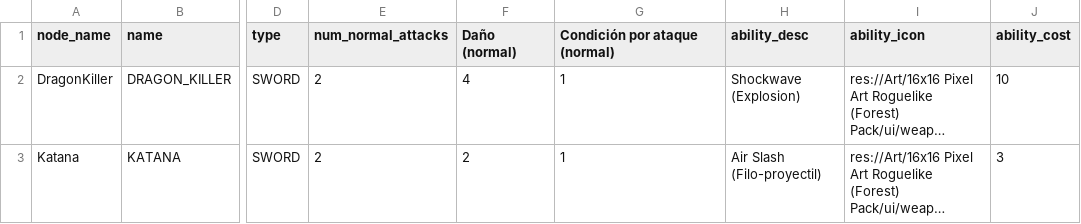
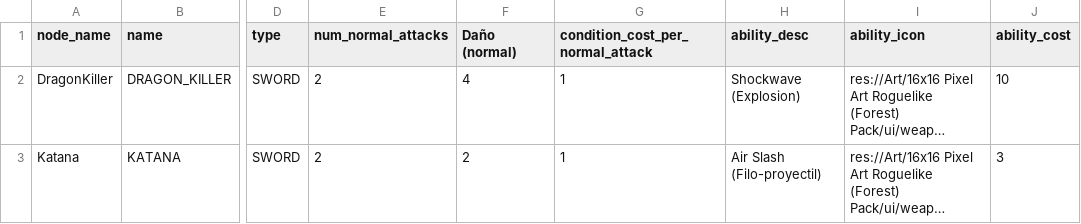
Before and after one commit to MateuSai/Where-is-the-Princess, a CSV file: Weapons/data/data.csv, drawn as a sheet; only a part is shown, gaps mark what is left out; long unchanged cells end in …; the diff names each change by its address in the sheet, - before the commit and + after, or states it on an @@ line.

```diff
--- a/Weapons/data/data.csv
+++ b/Weapons/data/data.csv
-G1: Condición por ataque (normal)
+G1: condition_cost_per_normal_attack
```
Also changed, not shown: Characters/data.csv, 16 other files.
